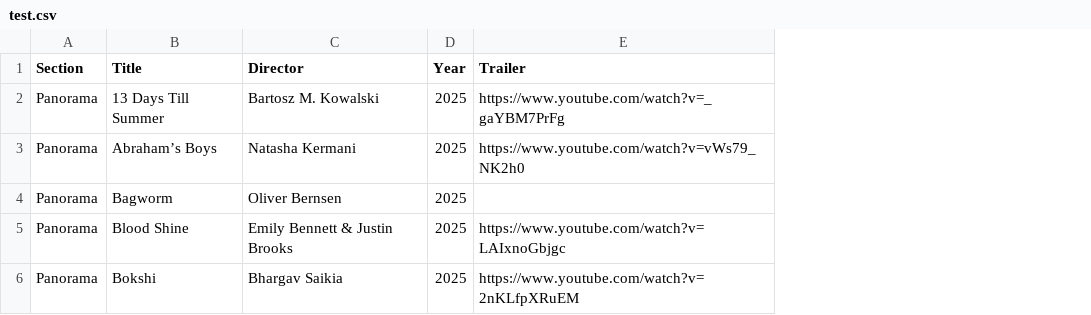
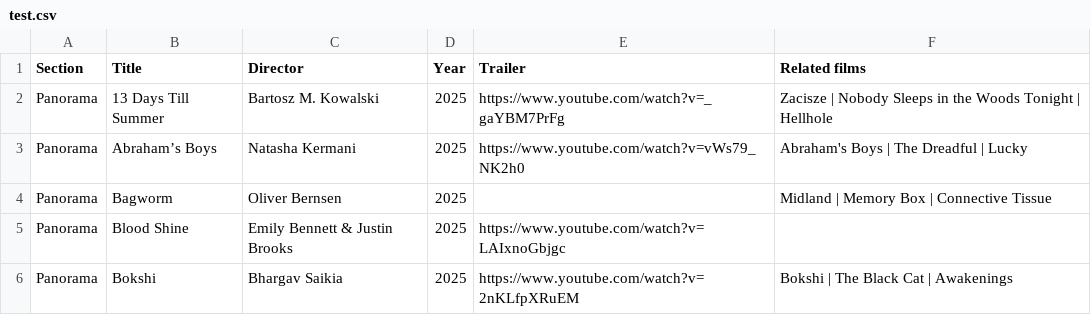
Before and after one commit to dbeltra/movie-info-fetcher, a CSV file: test.csv, drawn as a sheet; the diff names each change by its address in the sheet, - before the commit and + after, or states it on an @@ line.

Commit message:
add related movies

```diff
--- a/test.csv
+++ b/test.csv
+column F (Related films), rows 2-6: Zacisze | Nobody Sleeps in the Woods Tonight | Hellhole | Abraham's Boys | The Dreadful | Lucky | Midland | Memory Box | Connective Tissue |  | Bokshi | The Black Cat | Awakenings
```
Also changed, not shown: 7 other files.
